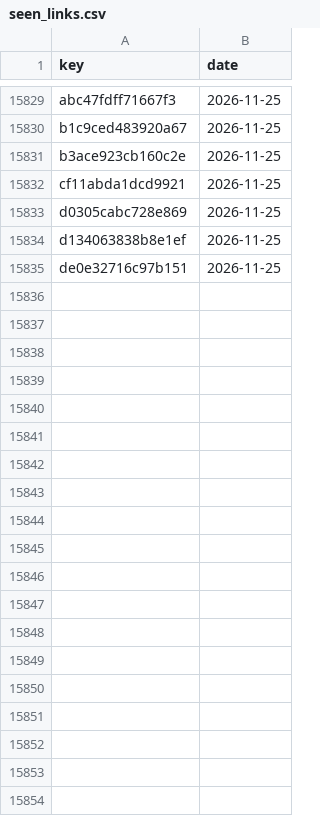
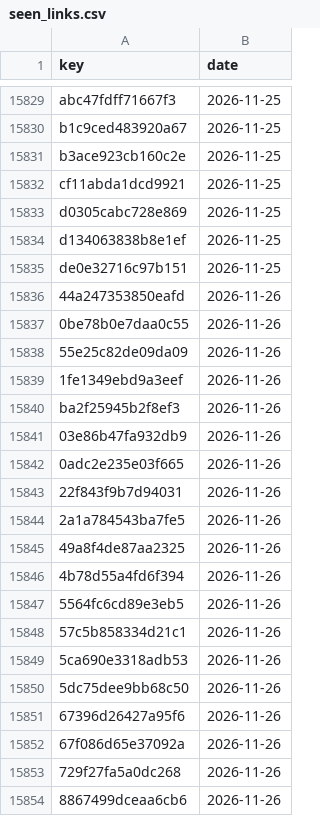
Before and after one commit to numanahmadhere/my-job-alerts, a CSV file: data/seen_links.csv, drawn as a sheet; only a part is shown, gaps mark what is left out; the diff covers the shown part only.

```diff
--- a/data/seen_links.csv
+++ b/data/seen_links.csv
@@ -15835 +15835,20 @@ d134063838b8e1ef,2026-11-25
 de0e32716c97b151,2026-11-25
+44a247353850eafd,2026-11-26
+0be78b0e7daa0c55,2026-11-26
+55e25c82de09da09,2026-11-26
+1fe1349ebd9a3eef,2026-11-26
+ba2f25945b2f8ef3,2026-11-26
+03e86b47fa932db9,2026-11-26
+0adc2e235e03f665,2026-11-26
+22f843f9b7d94031,2026-11-26
+2a1a784543ba7fe5,2026-11-26
+49a8f4de87aa2325,2026-11-26
+4b78d55a4fd6f394,2026-11-26
+5564fc6cd89e3eb5,2026-11-26
+57c5b858334d21c1,2026-11-26
+5ca690e3318adb53,2026-11-26
+5dc75dee9bb68c50,2026-11-26
+67396d26427a95f6,2026-11-26
+67f086d65e37092a,2026-11-26
+729f27fa5a0dc268,2026-11-26
+8867499dceaa6cb6,2026-11-26
```
Also changed, not shown: 18 added rows elsewhere in this file, 4 other files.
